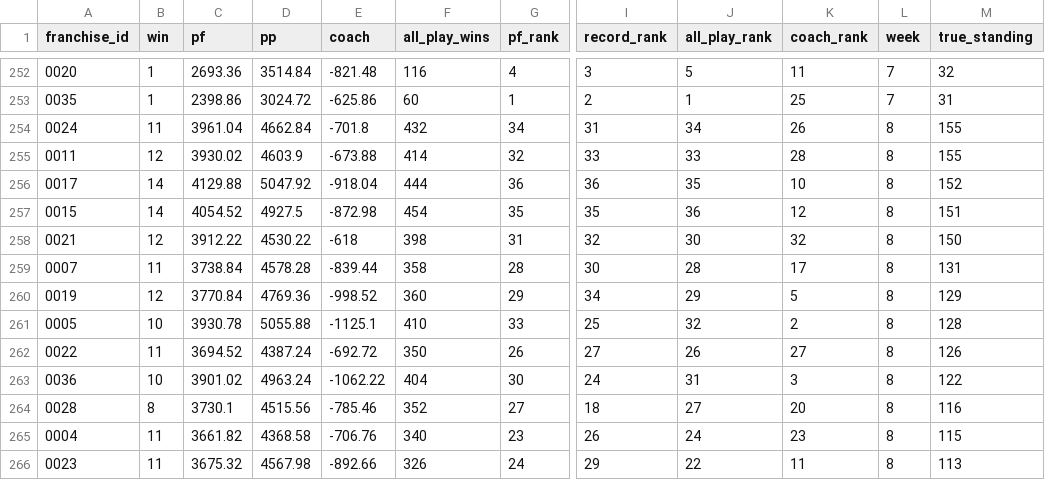
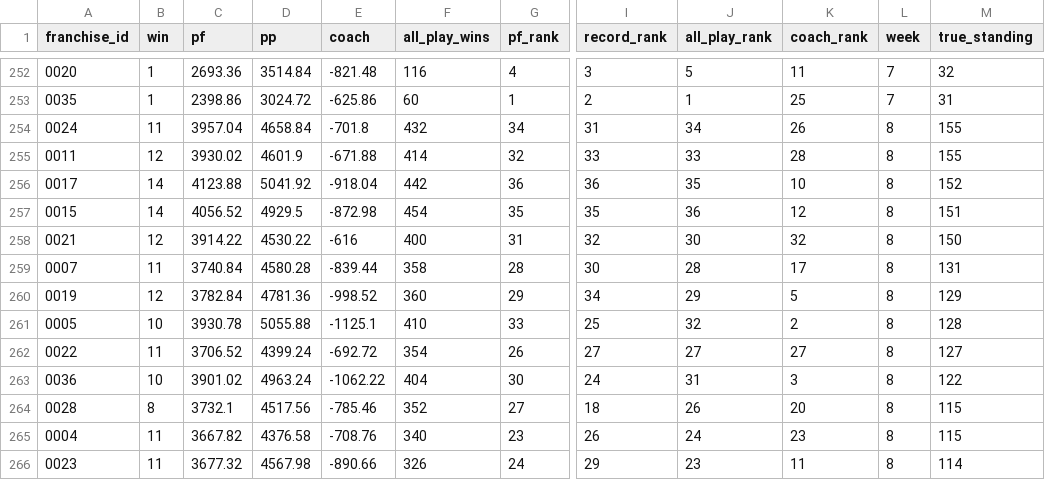
Before and after one commit to jak3sch/rfl, a CSV file: data/rfl-true-standing.csv, drawn as a sheet; only a part is shown, gaps mark what is left out; the diff covers the shown part only; the diff names each change by its address in the sheet, - before the commit and + after, or states it on an @@ line.

Commit message:
rfl true standing update week 8

```diff
--- a/data/rfl-true-standing.csv
+++ b/data/rfl-true-standing.csv
-C254 (pf): 3961.04
+C254 (pf): 3957.04
-D254 (pp): 4662.84
+D254 (pp): 4658.84
-D255 (pp): 4603.9
+D255 (pp): 4601.9
-E255 (coach): -673.88
+E255 (coach): -671.88
-C256 (pf): 4129.88
+C256 (pf): 4123.88
-D256 (pp): 5047.92
+D256 (pp): 5041.92
-F256 (all_play_wins): 444
+F256 (all_play_wins): 442
-C257 (pf): 4054.52
+C257 (pf): 4056.52
-D257 (pp): 4927.5
+D257 (pp): 4929.5
-C258 (pf): 3912.22
+C258 (pf): 3914.22
-E258 (coach): -618
+E258 (coach): -616
-F258 (all_play_wins): 398
+F258 (all_play_wins): 400
-C259 (pf): 3738.84
+C259 (pf): 3740.84
-D259 (pp): 4578.28
+D259 (pp): 4580.28
-C260 (pf): 3770.84
+C260 (pf): 3782.84
-D260 (pp): 4769.36
+D260 (pp): 4781.36
-C262 (pf): 3694.52
+C262 (pf): 3706.52
-D262 (pp): 4387.24
+D262 (pp): 4399.24
-F262 (all_play_wins): 350
+F262 (all_play_wins): 354
-J262 (all_play_rank): 26
+J262 (all_play_rank): 27
-M262 (true_standing): 126
+M262 (true_standing): 127
-C264 (pf): 3730.1
+C264 (pf): 3732.1
-D264 (pp): 4515.56
+D264 (pp): 4517.56
-J264 (all_play_rank): 27
+J264 (all_play_rank): 26
-M264 (true_standing): 116
+M264 (true_standing): 115
-C265 (pf): 3661.82
+C265 (pf): 3667.82
-D265 (pp): 4368.58
+D265 (pp): 4376.58
-E265 (coach): -706.76
+E265 (coach): -708.76
-C266 (pf): 3675.32
+C266 (pf): 3677.32
-E266 (coach): -892.66
+E266 (coach): -890.66
-J266 (all_play_rank): 22
+J266 (all_play_rank): 23
-M266 (true_standing): 113
+M266 (true_standing): 114
```
Also changed, not shown: 2 added rows, 2 removed rows and 48 edited cells elsewhere in this file.
